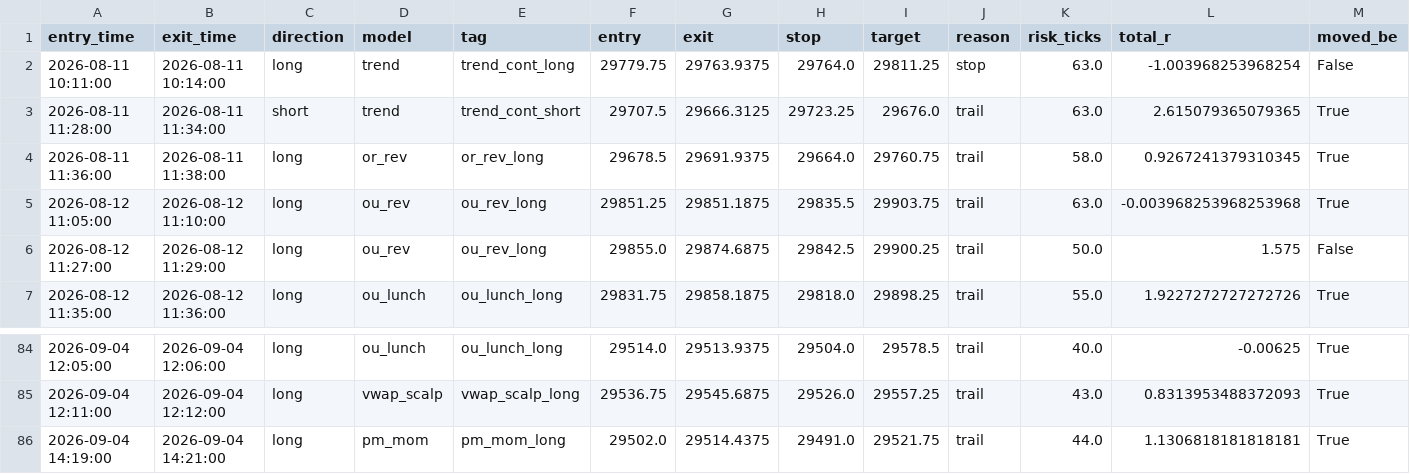
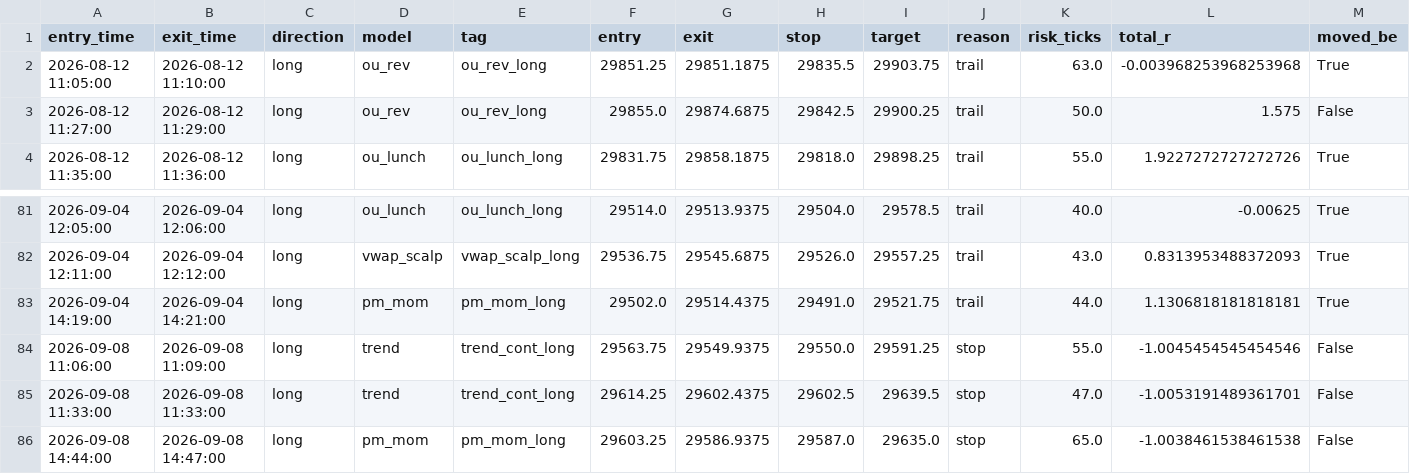
Before and after one commit to iagency971/twilio-voice-gateway, a CSV file: mnq-forward-shadow/results/latest_external_trades.csv, drawn as a sheet; only a part is shown, gaps mark what is left out; removed rows and columns are numbered as before the commit, all else as after; rows hold the shown columns only; the diff names each change by its address in the sheet, - before the commit and + after, or states it on an @@ line.

```diff
--- a/mnq-forward-shadow/results/latest_external_trades.csv
+++ b/mnq-forward-shadow/results/latest_external_trades.csv
-row 2: 2026-08-11 10:11:00 | 2026-08-11 10:14:00 | long | trend | trend_cont_long | 29779.75 | 29763.9375 | 29764.0 | 29811.25 | stop | 63.0 | -1.003968253968254 | False
-row 3: 2026-08-11 11:28:00 | 2026-08-11 11:34:00 | short | trend | trend_cont_short | 29707.5 | 29666.3125 | 29723.25 | 29676.0 | trail | 63.0 | 2.615079365079365 | True
-row 4: 2026-08-11 11:36:00 | 2026-08-11 11:38:00 | long | or_rev | or_rev_long | 29678.5 | 29691.9375 | 29664.0 | 29760.75 | trail | 58.0 | 0.9267241379310345 | True
+row 84: 2026-09-08 11:06:00 | 2026-09-08 11:09:00 | long | trend | trend_cont_long | 29563.75 | 29549.9375 | 29550.0 | 29591.25 | stop | 55.0 | -1.0045454545454546 | False
+row 85: 2026-09-08 11:33:00 | 2026-09-08 11:33:00 | long | trend | trend_cont_long | 29614.25 | 29602.4375 | 29602.5 | 29639.5 | stop | 47.0 | -1.0053191489361701 | False
+row 86: 2026-09-08 14:44:00 | 2026-09-08 14:47:00 | long | pm_mom | pm_mom_long | 29603.25 | 29586.9375 | 29587.0 | 29635.0 | stop | 65.0 | -1.0038461538461538 | False
```
Also changed, not shown: mnq-forward-shadow/results/ledger.csv, 3 other files.
